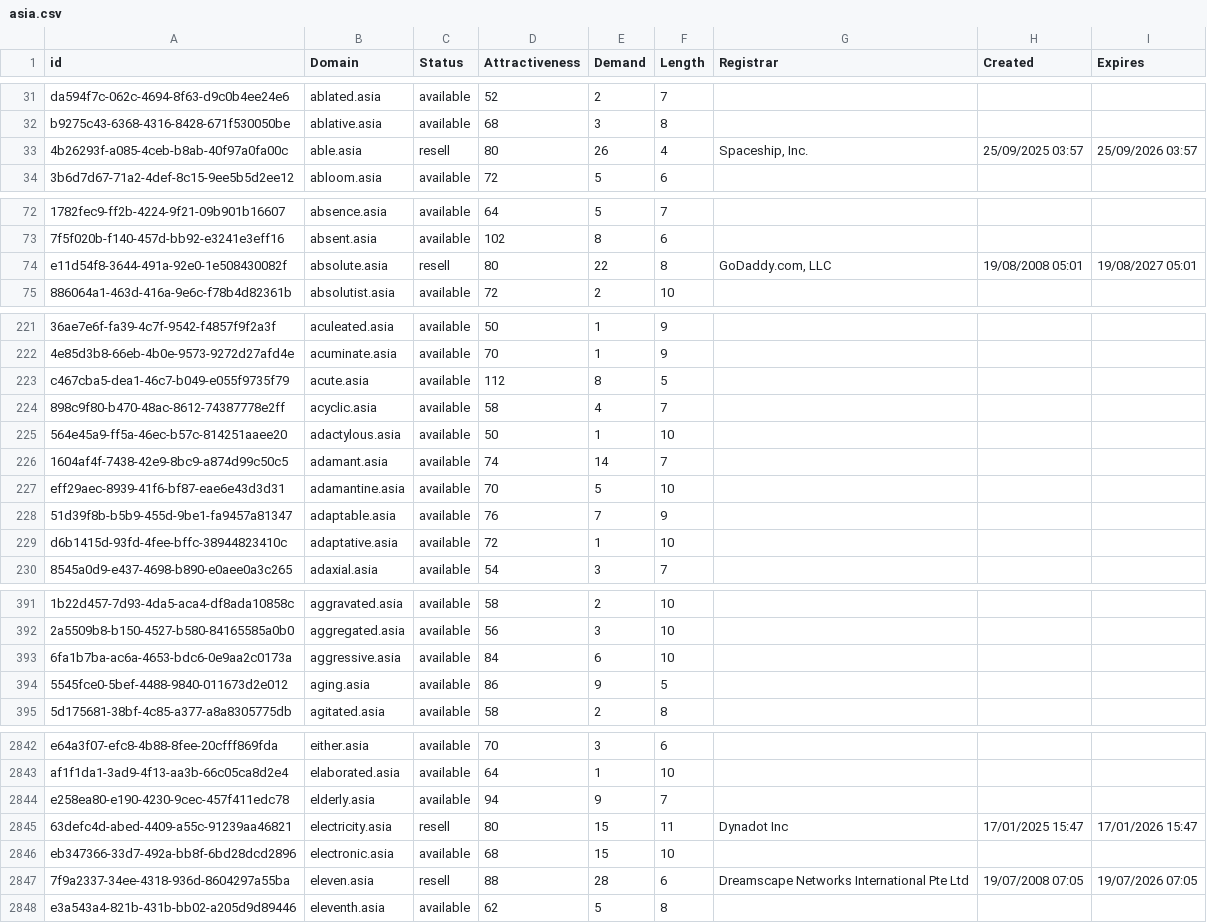
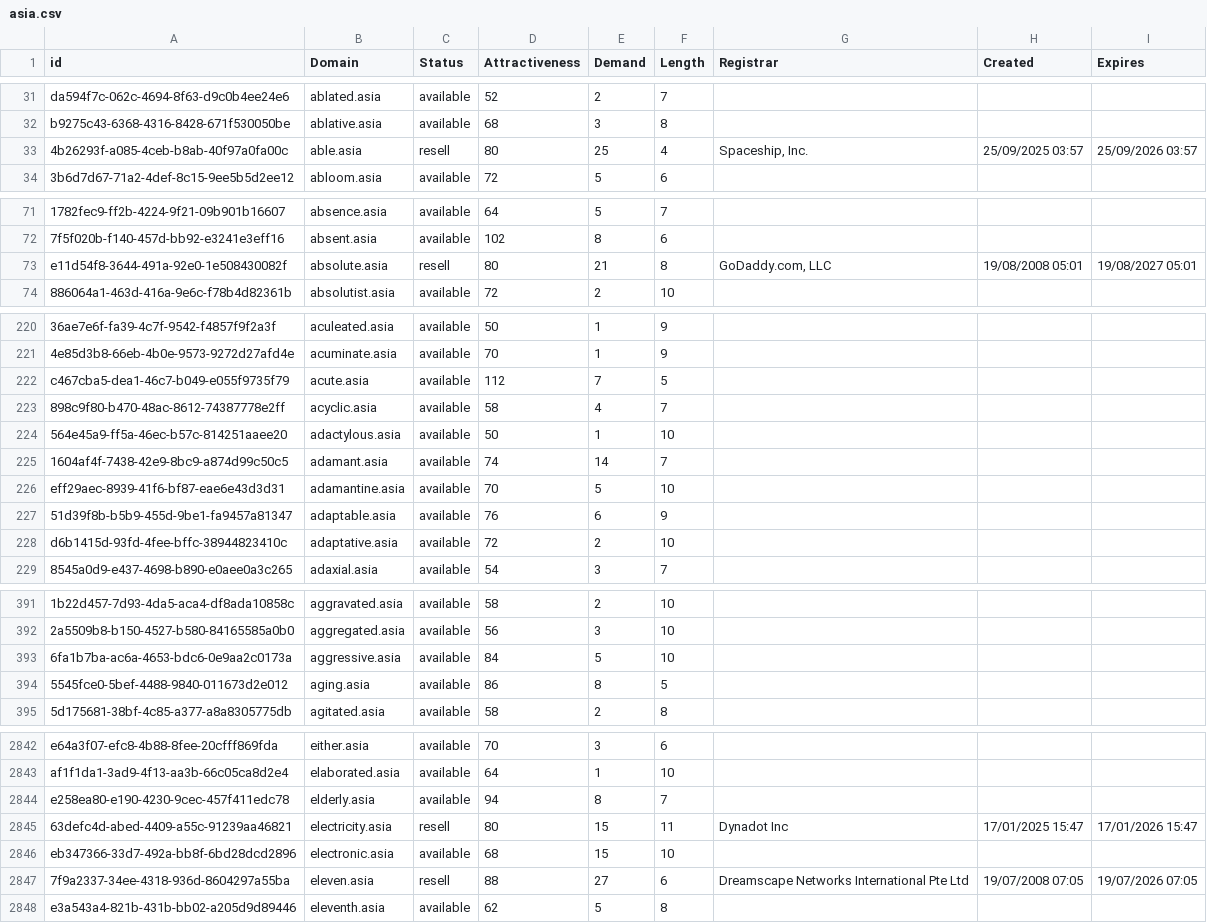
Before and after one commit to UniqueDomains/asia-oneword-domains, a CSV file: asia.csv, drawn as a sheet; only a part is shown, gaps mark what is left out; addresses are those after the commit; the diff covers the shown part only; the diff names each change by its address in the sheet, - before the commit and + after, or states it on an @@ line.

```diff
--- a/asia.csv
+++ b/asia.csv
-E33 (Demand): 26
+E33 (Demand): 25
-E73 (Demand): 22
+E73 (Demand): 21
-E222 (Demand): 8
+E222 (Demand): 7
-E227 (Demand): 7
+E227 (Demand): 6
-E228 (Demand): 1
+E228 (Demand): 2
-E393 (Demand): 6
+E393 (Demand): 5
-E394 (Demand): 9
+E394 (Demand): 8
-E2844 (Demand): 9
+E2844 (Demand): 8
-E2847 (Demand): 28
+E2847 (Demand): 27
```
Also changed, not shown: 2 added rows, 1 removed row and 48 edited cells elsewhere in this file, 2 other files.
